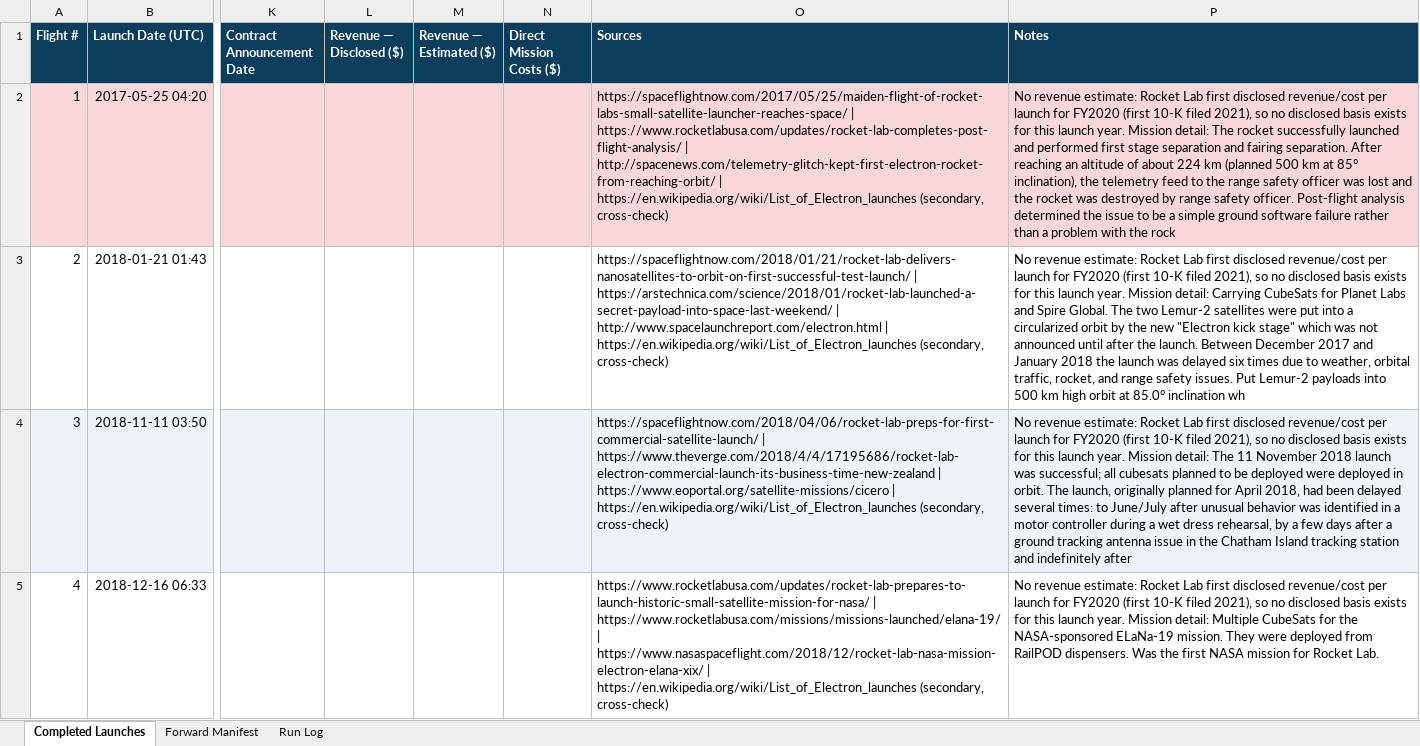
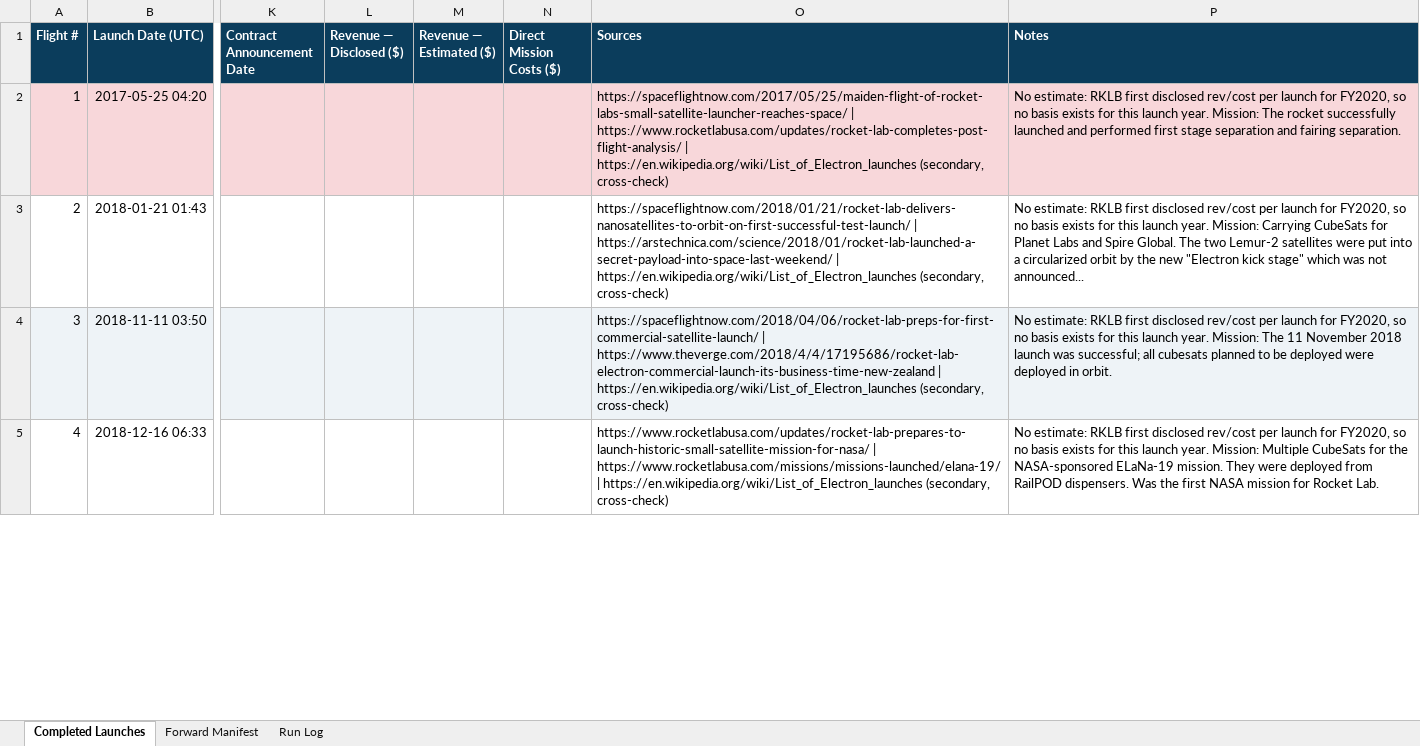
Before and after one commit to fariscole03-dot/rklb-launch-tracker, an Excel workbook: RKLB_Launch_Tracker.xlsx, sheet Completed Launches, drawn as a sheet; only a part is shown, gaps mark what is left out; values as stored, in another font and other column widths than the file's, no borders; the diff covers the shown part only; the diff names each change by its address in the sheet, - before the commit and + after, or states it on an @@ line.

```diff
--- a/RKLB_Launch_Tracker.xlsx (sheet Completed Launches)
+++ b/RKLB_Launch_Tracker.xlsx (sheet Completed Launches)
-O2 (Sources): …https://www.rocketlabusa.com/updates/rocket-lab-completes-post-flight-analysis/ | http://spacenews.com/telemetry-glitch-kept-first-electron-rocket-from-reaching-orbit/ | https://en.wikipedia.org/wiki/List_of_Electron_launches (secondary,…
+O2 (Sources): …https://www.rocketlabusa.com/updates/rocket-lab-completes-post-flight-analysis/ | https://en.wikipedia.org/wiki/List_of_Electron_launches (secondary,…
-P2 (Notes): No revenue estimate: Rocket Lab first disclosed revenue/cost per launch for FY2020 (first 10-K filed 2021), so no disclosed basis exists for this launch year. Mission detail: The rocket successfully launched and performed first stage separation and fairing separation. After reaching an altitude of about 224 km (planned 500 km at 85° inclination), the telemetry feed to the range safety officer was lost and the rocket was destroyed by range safety officer. Post-flight analysis determined the issue to be a simple ground software failure rather than a problem with the rock
+P2 (Notes): No estimate: RKLB first disclosed rev/cost per launch for FY2020, so no basis exists for this launch year. Mission: The rocket successfully launched and performed first stage separation and fairing separation.
-O3 (Sources): …https://arstechnica.com/science/2018/01/rocket-lab-launched-a-secret-payload-into-space-last-weekend/ | http://www.spacelaunchreport.com/electron.html | https://en.wikipedia.org/wiki/List_of_Electron_launches (secondary,…
+O3 (Sources): …https://arstechnica.com/science/2018/01/rocket-lab-launched-a-secret-payload-into-space-last-weekend/ | https://en.wikipedia.org/wiki/List_of_Electron_launches (secondary,…
-P3 (Notes): No revenue estimate: Rocket Lab first disclosed revenue/cost per launch for FY2020 (first 10-K filed 2021), so no disclosed basis exists for this launch year. Mission detail: Carrying CubeSats for Planet Labs and Spire Global. The two Lemur-2 satellites were put into a circularized orbit by the new "Electron kick stage" which was not announced until after the launch. Between December 2017 and January 2018 the launch was delayed six times due to weather, orbital traffic, rocket, and range safety issues. Put Lemur-2 payloads into 500 km high orbit at 85.0° inclination wh
+P3 (Notes): No estimate: RKLB first disclosed rev/cost per launch for FY2020, so no basis exists for this launch year. Mission: Carrying CubeSats for Planet Labs and Spire Global. The two Lemur-2 satellites were put into a circularized orbit by the new "Electron kick stage" which was not announced...
-O4 (Sources): …https://www.theverge.com/2018/4/4/17195686/rocket-lab-electron-commercial-launch-its-business-time-new-zealand | https://www.eoportal.org/satellite-missions/cicero | https://en.wikipedia.org/wiki/List_of_Electron_launches (secondary,…
+O4 (Sources): …https://www.theverge.com/2018/4/4/17195686/rocket-lab-electron-commercial-launch-its-business-time-new-zealand | https://en.wikipedia.org/wiki/List_of_Electron_launches (secondary,…
-P4 (Notes): No revenue estimate: Rocket Lab first disclosed revenue/cost per launch for FY2020 (first 10-K filed 2021), so no disclosed basis exists for this launch year. Mission detail: The 11 November 2018 launch was successful; all cubesats planned to be deployed were deployed in orbit. The launch, originally planned for April 2018, had been delayed several times: to June/July after unusual behavior was identified in a motor controller during a wet dress rehearsal, by a few days after a ground tracking antenna issue in the Chatham Island tracking station and indefinitely after
+P4 (Notes): No estimate: RKLB first disclosed rev/cost per launch for FY2020, so no basis exists for this launch year. Mission: The 11 November 2018 launch was successful; all cubesats planned to be deployed were deployed in orbit.
-O5 (Sources): …https://www.rocketlabusa.com/missions/missions-launched/elana-19/ | https://www.nasaspaceflight.com/2018/12/rocket-lab-nasa-mission-electron-elana-xix/ | https://en.wikipedia.org/wiki/List_of_Electron_launches (secondary,…
+O5 (Sources): …https://www.rocketlabusa.com/missions/missions-launched/elana-19/ | https://en.wikipedia.org/wiki/List_of_Electron_launches (secondary,…
-P5 (Notes): No revenue estimate: Rocket Lab first disclosed revenue/cost per launch for FY2020 (first 10-K filed 2021), so no disclosed basis exists for this launch year. Mission detail: Multiple CubeSats…
+P5 (Notes): No estimate: RKLB first disclosed rev/cost per launch for FY2020, so no basis exists for this launch year. Mission: Multiple CubeSats…
```
Also changed, not shown: 188 edited cells elsewhere in this sheet, sheet Run Log, 2 other files.
